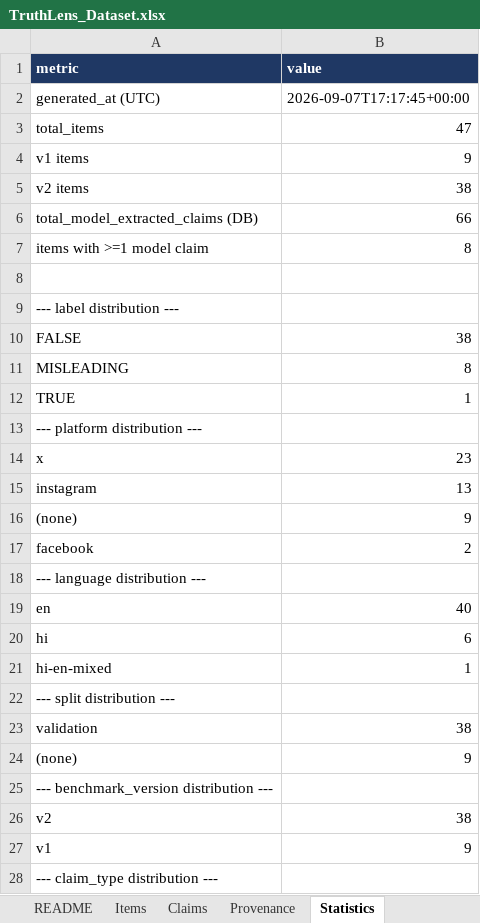
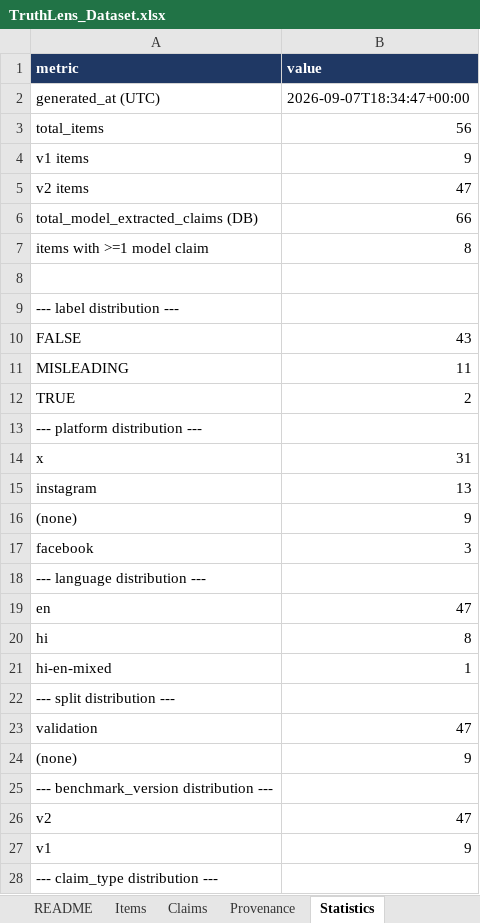
Before and after one commit to Geek-ASR/truthlens, an Excel workbook: research/dataset/TruthLens_Dataset.xlsx, sheet Statistics, drawn as a sheet; only a part is shown; values as stored, in another font and other column widths than the file's, no borders; the diff covers the shown part only; the diff names each change by its address in the sheet, - before the commit and + after, or states it on an @@ line.

```diff
--- a/research/dataset/TruthLens_Dataset.xlsx (sheet Statistics)
+++ b/research/dataset/TruthLens_Dataset.xlsx (sheet Statistics)
-B2 (value): 2026-09-07T17:17:45+00:00
+B2 (value): 2026-09-07T18:34:47+00:00
-B3 (value): 47
+B3 (value): 56
-B5 (value): 38
+B5 (value): 47
-B10 (value): 38
+B10 (value): 43
-B11 (value): 8
+B11 (value): 11
-B12 (value): 1
+B12 (value): 2
-B14 (value): 23
+B14 (value): 31
-B17 (value): 2
+B17 (value): 3
-B19 (value): 40
+B19 (value): 47
-B20 (value): 6
+B20 (value): 8
-B23 (value): 38
+B23 (value): 47
-B26 (value): 38
+B26 (value): 47
```
Also changed, not shown: 2 added rows, 2 removed rows and 18 edited cells elsewhere in this sheet, sheet Provenance, sheet Items, sheet Claims, sheet README, 6 other files.
